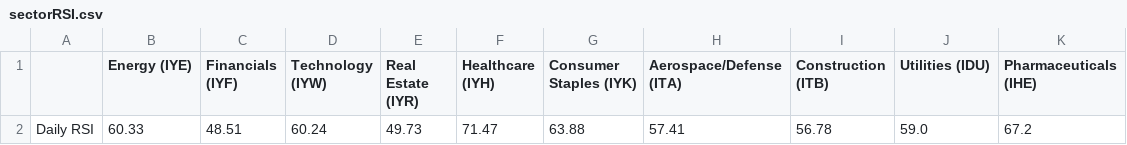
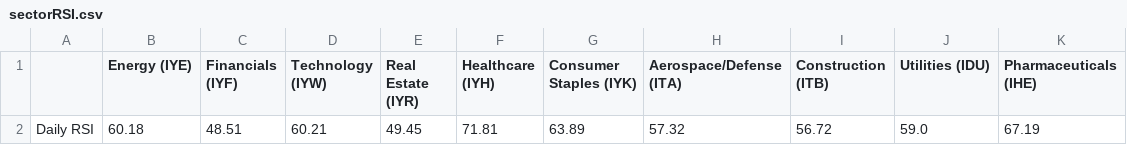
Before and after one commit to swpowell/streamlit-options, a CSV file: data/sectorRSI.csv, drawn as a sheet; removed rows and columns are numbered as before the commit, all else as after; the diff names each change by its address in the sheet, - before the commit and + after, or states it on an @@ line.

Commit message:
RSI update

```diff
--- a/data/sectorRSI.csv
+++ b/data/sectorRSI.csv
-row 2: Daily RSI | 60.33 | 48.51 | 60.24 | 49.73 | 71.47 | 63.88 | 57.41 | 56.78 | 59.0 | 67.2
+row 2: Daily RSI | 60.18 | 48.51 | 60.21 | 49.45 | 71.81 | 63.89 | 57.32 | 56.72 | 59.0 | 67.19
```
